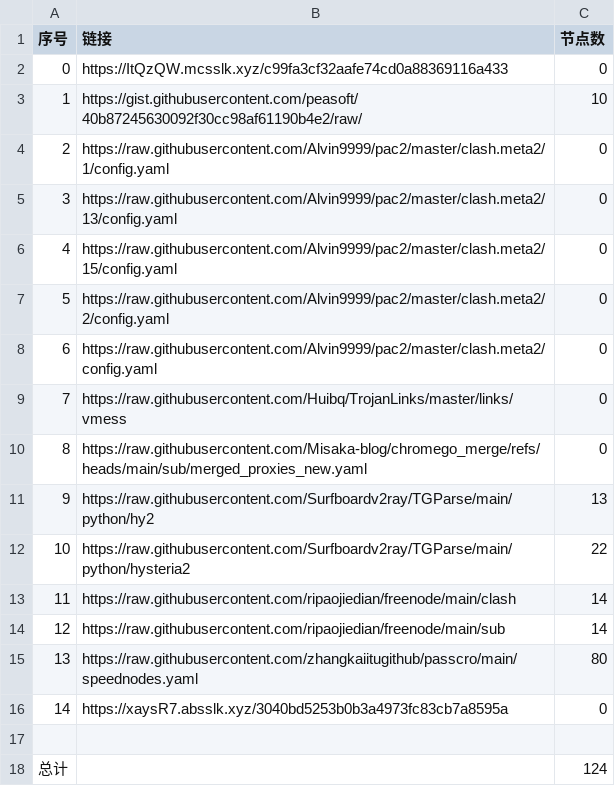
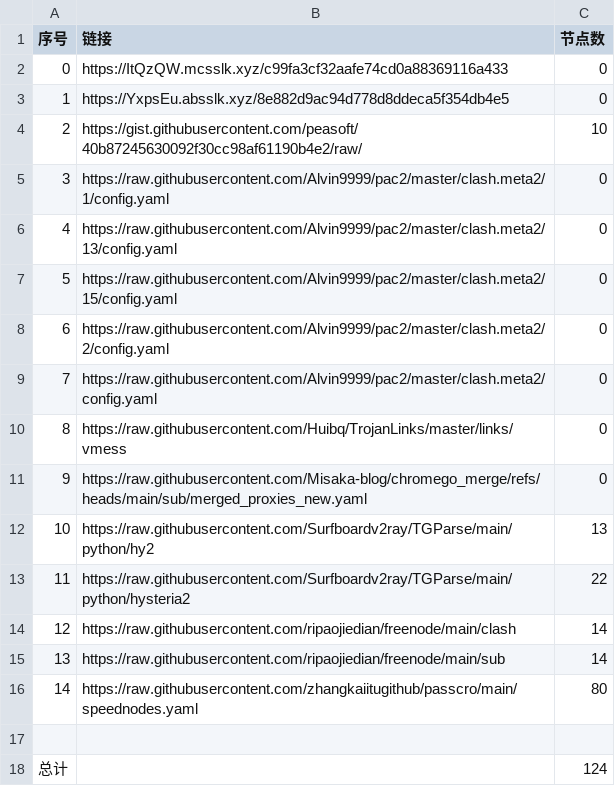
Before and after one commit to jccm66/NoMoreWalls, a CSV file: list_result.csv, drawn as a sheet; removed rows and columns are numbered as before the commit, all else as after; the diff names each change by its address in the sheet, - before the commit and + after, or states it on an @@ line.

```diff
--- a/list_result.csv
+++ b/list_result.csv
+row 3: 1 | https://YxpsEu.absslk.xyz/8e882d9ac94d778d8ddeca5f354db4e5 | 0
@@ column A (序号) renumbered between rows 4 and 16 @@
-row 16: 14 | https://xaysR7.absslk.xyz/3040bd5253b0b3a4973fc83cb7a8595a | 0
```
Also changed, not shown: 3 other files.
